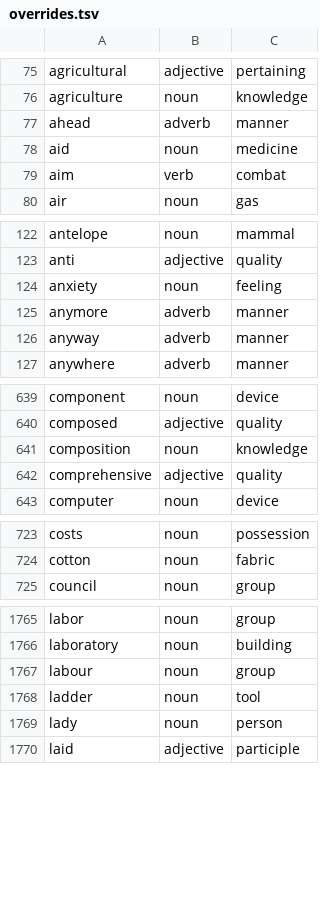
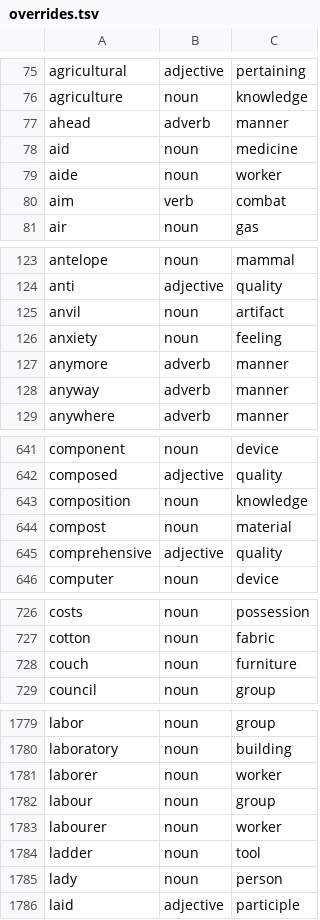
Before and after one commit to oneisnotprime/LastWord, a TSV file: data/overrides.tsv, drawn as a sheet; only a part is shown, gaps mark what is left out; the diff covers the shown part only.

```diff
--- a/data/overrides.tsv
+++ b/data/overrides.tsv
@@ -78,2 +78,3 @@ ahead	adverb	manner
 aid	noun	medicine
+aide	noun	worker
 aim	verb	combat
@@ -123,2 +124,3 @@ antelope	noun	mammal
 anti	adjective	quality
+anvil	noun	artifact
 anxiety	noun	feeling
@@ -641,2 +643,3 @@ composed	adjective	quality
 composition	noun	knowledge
+compost	noun	material
 comprehensive	adjective	quality
@@ -724,2 +727,3 @@ costs	noun	possession
 cotton	noun	fabric
+couch	noun	furniture
 council	noun	group
@@ -1766,3 +1780,5 @@ labor	noun	group
 laboratory	noun	building
+laborer	noun	worker
 labour	noun	group
+labourer	noun	worker
 ladder	noun	tool
```
Also changed, not shown: 28 added rows and 2 edited cells elsewhere in this file, data/demo_candidates.tsv, data/watchlist.tsv, 35 other files.
